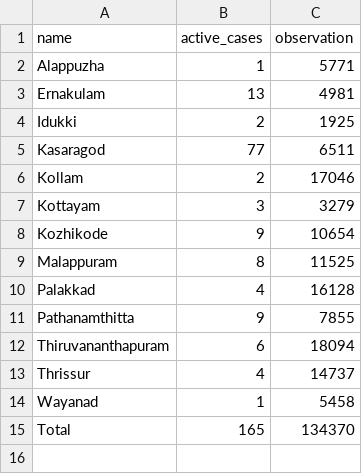
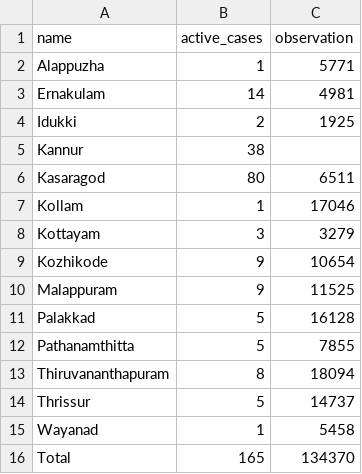
Before and after one commit to m3tasploit/projectfiles, a CSV file: keraladtws.csv, drawn as a sheet.

Commit message:
Update keraladtws.csv

```diff
--- a/keraladtws.csv
+++ b/keraladtws.csv
@@ -2,13 +2,14 @@ name,active_cases,observation
 Alappuzha,1,5771
-Ernakulam,13,4981
+Ernakulam,14,4981
 Idukki,2,1925
-Kasaragod,77,6511
-Kollam,2,17046
+Kannur,38,
+Kasaragod,80,6511
+Kollam,1,17046
 Kottayam,3,3279
 Kozhikode,9,10654
-Malappuram,8,11525
-Palakkad,4,16128
-Pathanamthitta,9,7855
-Thiruvananthapuram,6,18094
-Thrissur,4,14737
+Malappuram,9,11525
+Palakkad,5,16128
+Pathanamthitta,5,7855
+Thiruvananthapuram,8,18094
+Thrissur,5,14737
 Wayanad,1,5458
```
